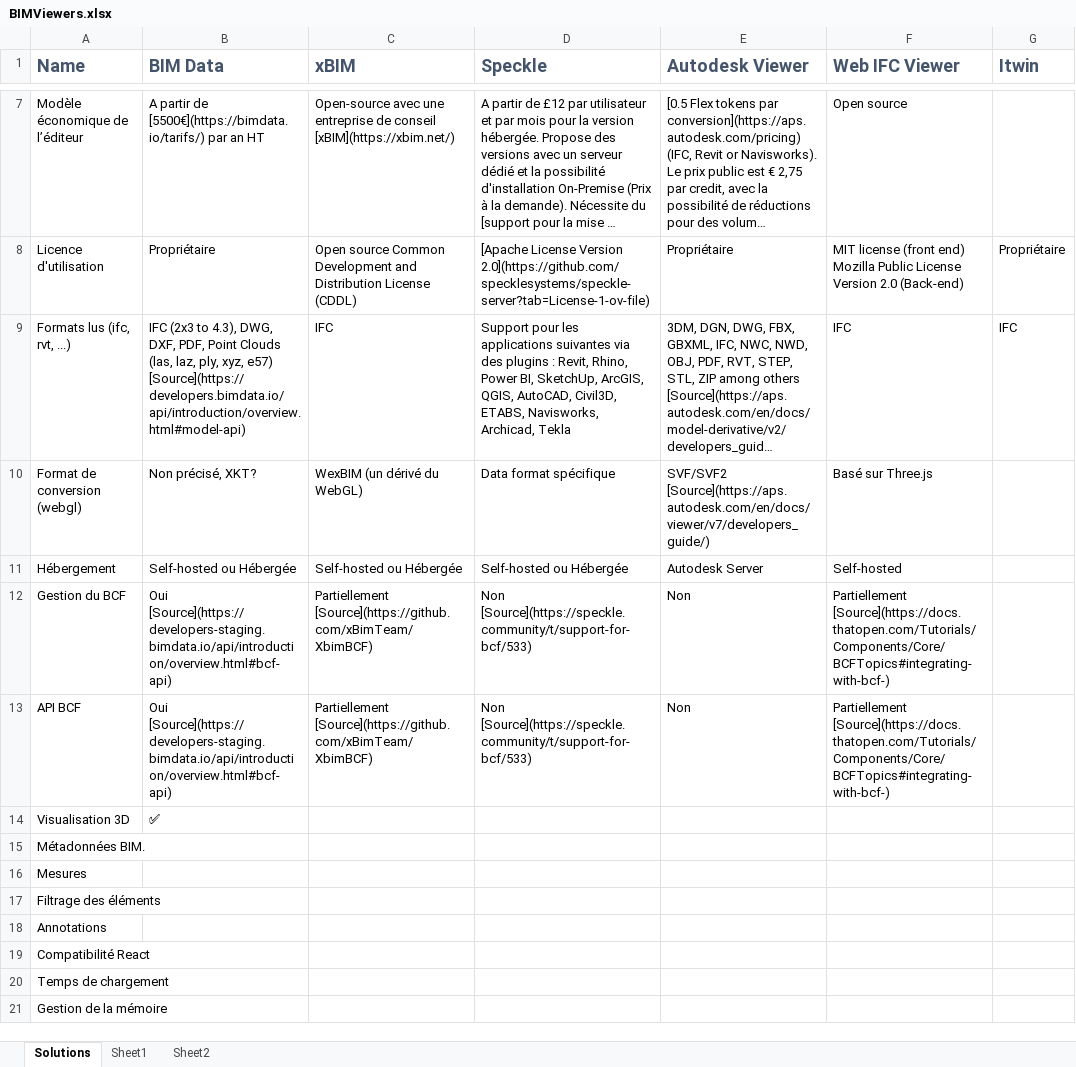
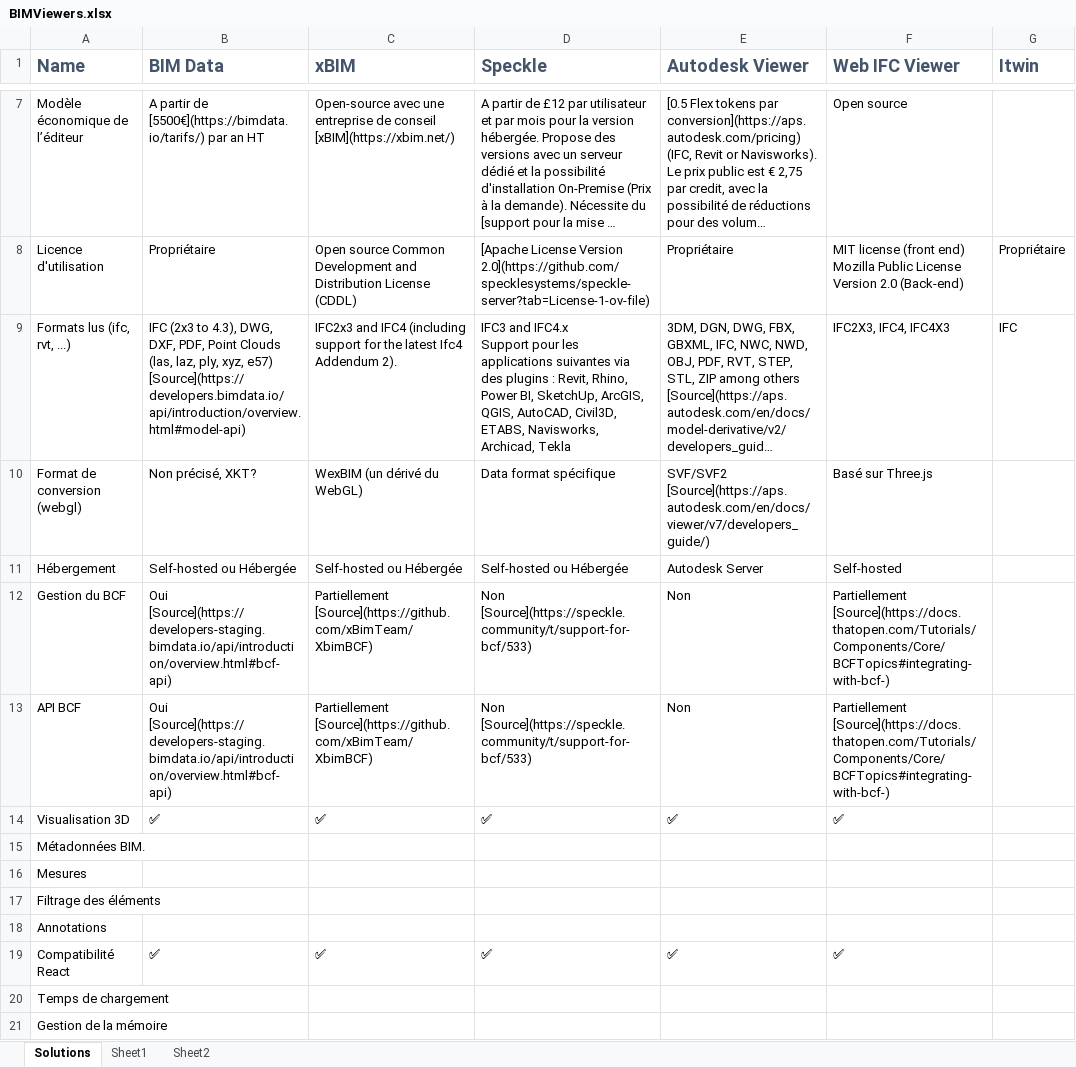
Before and after one commit to simonmoreau/BIMViewers, an Excel workbook: output/BIMViewers.xlsx, sheet Solutions, drawn as a sheet; only a part is shown, gaps mark what is left out; long unchanged cells end in …; values as stored, in another font and other column widths than the file's, no borders; table styles not drawn; ↵ is a line break in a cell; the diff names each change by its address in the sheet, - before the commit and + after, or states it on an @@ line.

```diff
--- a/output/BIMViewers.xlsx (sheet Solutions)
+++ b/output/BIMViewers.xlsx (sheet Solutions)
-C9 (xBIM): IFC
+C9 (xBIM): IFC2x3 and IFC4 (including support for the latest Ifc4 Addendum 2).
-D9 (Speckle): Support pour…
+D9 (Speckle): IFC3 and IFC4.x ↵ Support pour…
-F9 (Web IFC Viewer): IFC
+F9 (Web IFC Viewer): IFC2X3, IFC4, IFC4X3
-C14 (xBIM): (empty)
+C14 (xBIM): ✅
-D14 (Speckle): (empty)
+D14 (Speckle): ✅
-E14 (Autodesk Viewer): (empty)
+E14 (Autodesk Viewer): ✅
-F14 (Web IFC Viewer): (empty)
+F14 (Web IFC Viewer): ✅
-B19 (BIM Data): (empty)
+B19 (BIM Data): ✅
-C19 (xBIM): (empty)
+C19 (xBIM): ✅
-D19 (Speckle): (empty)
+D19 (Speckle): ✅
-E19 (Autodesk Viewer): (empty)
+E19 (Autodesk Viewer): ✅
-F19 (Web IFC Viewer): (empty)
+F19 (Web IFC Viewer): ✅
```
Also changed, not shown: sheet Sheet1, 2 other files.
